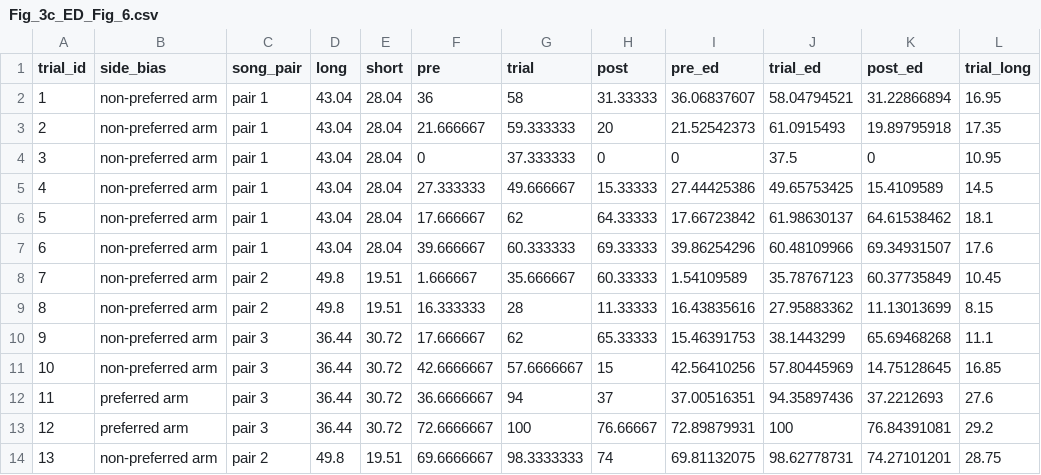
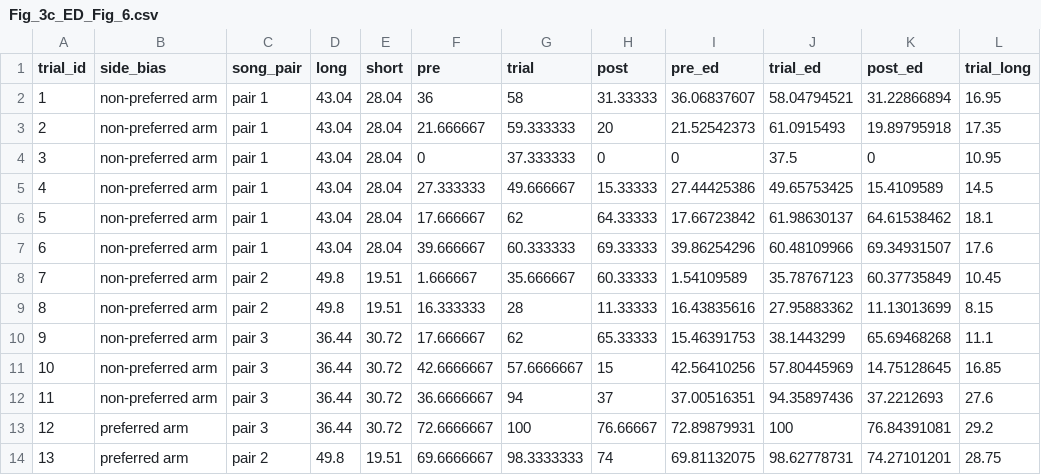
Before and after one commit to MartinBulla/rebuttal_alam_2024, a CSV file: Data/Fig_3c_ED_Fig_6.csv, drawn as a sheet; only a part is shown; the diff names each change by its address in the sheet, - before the commit and + after, or states it on an @@ line.

```diff
--- a/Data/Fig_3c_ED_Fig_6.csv
+++ b/Data/Fig_3c_ED_Fig_6.csv
-B12 (side_bias): preferred arm
+B12 (side_bias): non-preferred arm
-B14 (side_bias): non-preferred arm
+B14 (side_bias): preferred arm
```
Also changed, not shown: 6 other files.
